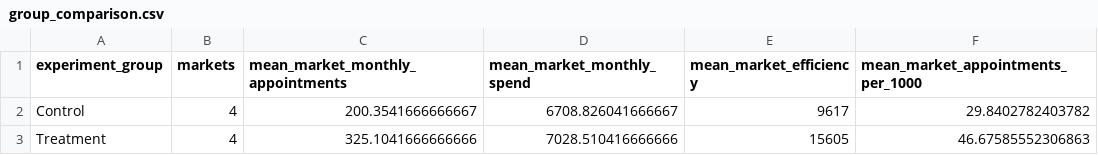
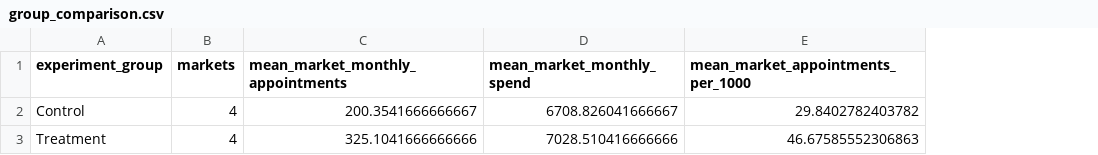
Before and after one commit to gtejareddy-45/marketing-forecasting-budget-optimization, a CSV file: data/group_comparison.csv, drawn as a sheet; the diff names each change by its address in the sheet, - before the commit and + after, or states it on an @@ line.

Commit message:
Clarify market efficiency comparison columns

```diff
--- a/data/group_comparison.csv
+++ b/data/group_comparison.csv
-column E (mean_market_efficiency), rows 2-3: 9617 | 15605
```
